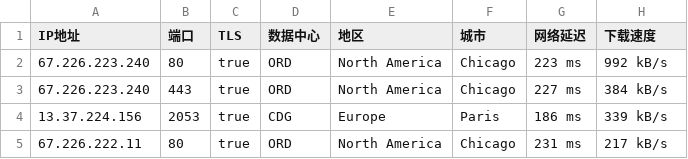
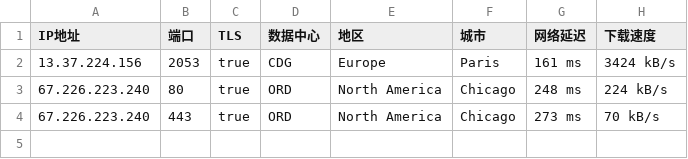
Before and after one commit to o2sky/yxip, a CSV file: ct/16509.csv, drawn as a sheet.

```diff
--- a/ct/16509.csv
+++ b/ct/16509.csv
@@ -1,5 +1,4 @@
 IP地址,端口,TLS,数据中心,地区,城市,网络延迟,下载速度
-67.226.223.240,80,true,ORD,North America,Chicago,223 ms,992 kB/s
-67.226.223.240,443,true,ORD,North America,Chicago,227 ms,384 kB/s
-13.37.224.156,2053,true,CDG,Europe,Paris,186 ms,339 kB/s
-67.226.222.11,80,true,ORD,North America,Chicago,231 ms,217 kB/s
+13.37.224.156,2053,true,CDG,Europe,Paris,161 ms,3424 kB/s
+67.226.223.240,80,true,ORD,North America,Chicago,248 ms,224 kB/s
+67.226.223.240,443,true,ORD,North America,Chicago,273 ms,70 kB/s
```
Also changed, not shown: ct/31898.csv, ct/396982.csv, 3 other files.
